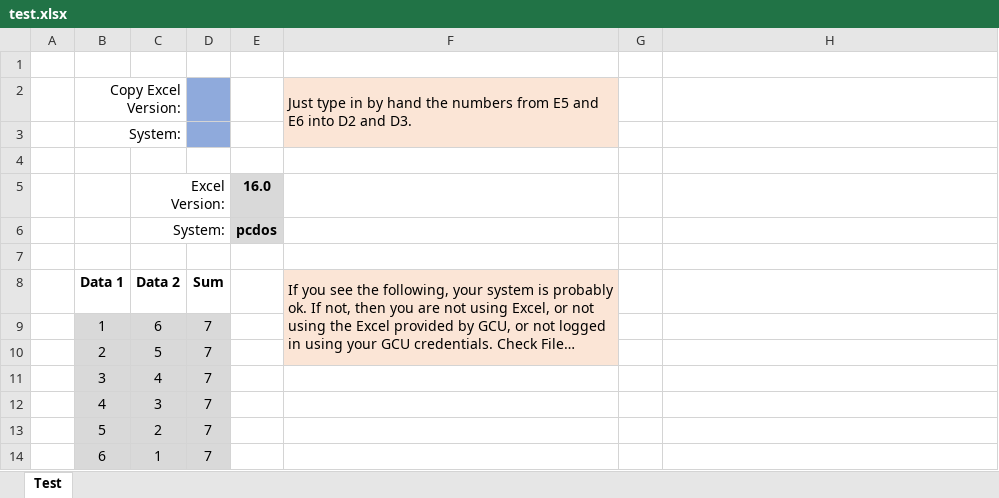
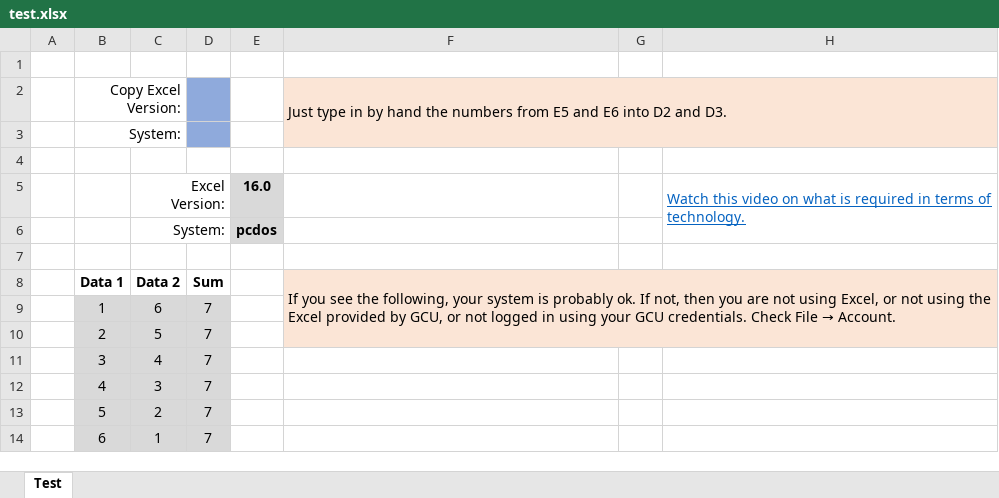
Before and after one commit to ketchers/Teaching, an Excel workbook: 144F20/Topic 1/test.xlsx, sheet Test, drawn as a sheet; long unchanged cells end in …; values as stored, in another font and other column widths than the file's, no borders; charts and pictures not drawn; the diff names each change by its address in the sheet, - before the commit and + after, or states it on an @@ line.

Commit message:
commit

```diff
--- a/144F20/Topic 1/test.xlsx (sheet Test)
+++ b/144F20/Topic 1/test.xlsx (sheet Test)
-F2:F3 merged
+F2:H3 merged
-G2:H3 fill: none
+G2:H3 fill: #FBE5D6
-H5: (empty)
+H5: Watch this video on what is required in terms of technology.
+H5:H6 merged
-F8:F10 merged
+F8:H10 merged
-G8:H10 fill: none
+G8:H10 fill: #FBE5D6
```
Also changed, not shown: charts or pictures.
